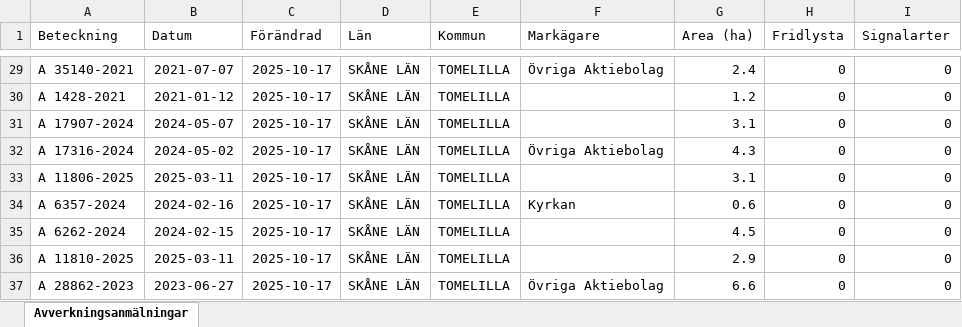
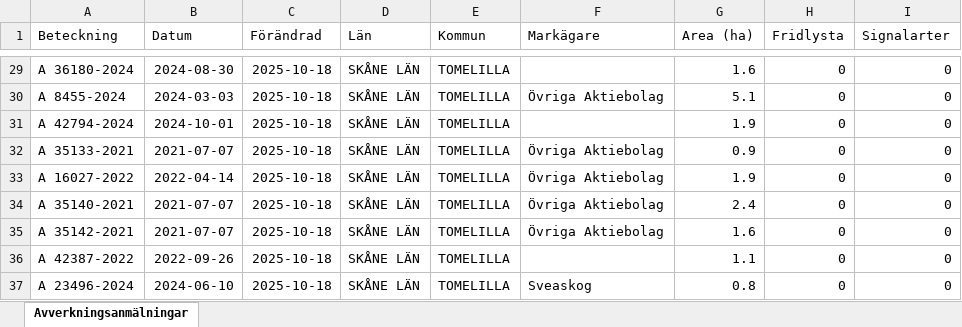
Before and after one commit to klasma/Logging_1270, an Excel workbook: Översikt TOMELILLA.xlsx, sheet Avverkningsanmälningar, drawn as a sheet; only a part is shown, gaps mark what is left out; values as stored, in another font and other column widths than the file's, no borders; the diff covers the shown part only; the diff names each change by its address in the sheet, - before the commit and + after, or states it on an @@ line.

```diff
--- a/Översikt TOMELILLA.xlsx (sheet Avverkningsanmälningar)
+++ b/Översikt TOMELILLA.xlsx (sheet Avverkningsanmälningar)
-A29 (Beteckning): A 35140-2021
+A29 (Beteckning): A 36180-2024
-B29 (Datum): 2021-07-07
+B29 (Datum): 2024-08-30
-C29:C37 (Förändrad): 2025-10-17
+C29:C37 (Förändrad): 2025-10-18
-F29 (Markägare): Övriga Aktiebolag
+F29 (Markägare): (empty)
-G29 (Area (ha)): 2.4
+G29 (Area (ha)): 1.6
-A30 (Beteckning): A 1428-2021
+A30 (Beteckning): A 8455-2024
-B30 (Datum): 2021-01-12
+B30 (Datum): 2024-03-03
-F30 (Markägare): (empty)
+F30 (Markägare): Övriga Aktiebolag
-G30 (Area (ha)): 1.2
+G30 (Area (ha)): 5.1
-A31 (Beteckning): A 17907-2024
+A31 (Beteckning): A 42794-2024
-B31 (Datum): 2024-05-07
+B31 (Datum): 2024-10-01
-G31 (Area (ha)): 3.1
+G31 (Area (ha)): 1.9
-A32 (Beteckning): A 17316-2024
+A32 (Beteckning): A 35133-2021
-B32 (Datum): 2024-05-02
+B32 (Datum): 2021-07-07
-G32 (Area (ha)): 4.3
+G32 (Area (ha)): 0.9
-A33 (Beteckning): A 11806-2025
+A33 (Beteckning): A 16027-2022
-B33 (Datum): 2025-03-11
+B33 (Datum): 2022-04-14
-F33 (Markägare): (empty)
+F33 (Markägare): Övriga Aktiebolag
-G33 (Area (ha)): 3.1
+G33 (Area (ha)): 1.9
-A34 (Beteckning): A 6357-2024
+A34 (Beteckning): A 35140-2021
-B34 (Datum): 2024-02-16
+B34 (Datum): 2021-07-07
-F34 (Markägare): Kyrkan
+F34 (Markägare): Övriga Aktiebolag
-G34 (Area (ha)): 0.6
+G34 (Area (ha)): 2.4
-A35 (Beteckning): A 6262-2024
+A35 (Beteckning): A 35142-2021
-B35 (Datum): 2024-02-15
+B35 (Datum): 2021-07-07
-F35 (Markägare): (empty)
+F35 (Markägare): Övriga Aktiebolag
-G35 (Area (ha)): 4.5
+G35 (Area (ha)): 1.6
-A36 (Beteckning): A 11810-2025
+A36 (Beteckning): A 42387-2022
-B36 (Datum): 2025-03-11
+B36 (Datum): 2022-09-26
-G36 (Area (ha)): 2.9
+G36 (Area (ha)): 1.1
-A37 (Beteckning): A 28862-2023
+A37 (Beteckning): A 23496-2024
-B37 (Datum): 2023-06-27
+B37 (Datum): 2024-06-10
-F37 (Markägare): Övriga Aktiebolag
+F37 (Markägare): Sveaskog
-G37 (Area (ha)): 6.6
+G37 (Area (ha)): 0.8
```
Also changed, not shown: 524 edited cells elsewhere in this sheet, artfynd/A 2018-2024 artfynd.xlsx, artfynd/A 23466-2022 artfynd.xlsx, 51 other files.
